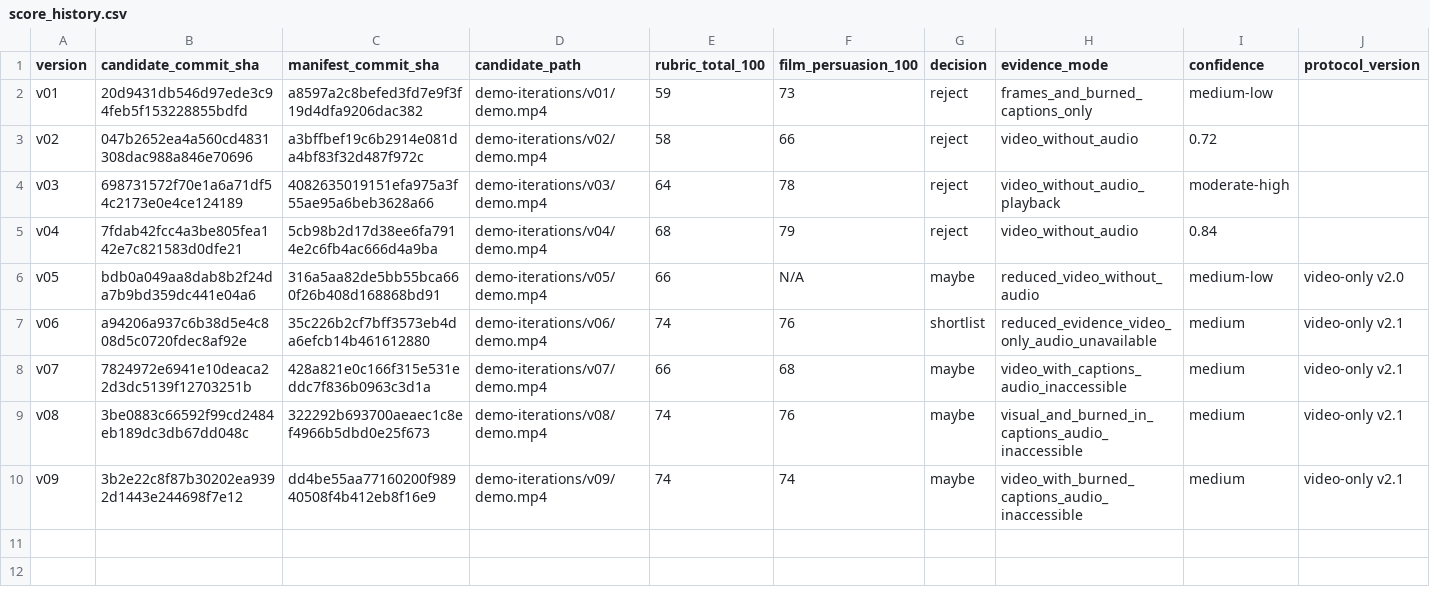
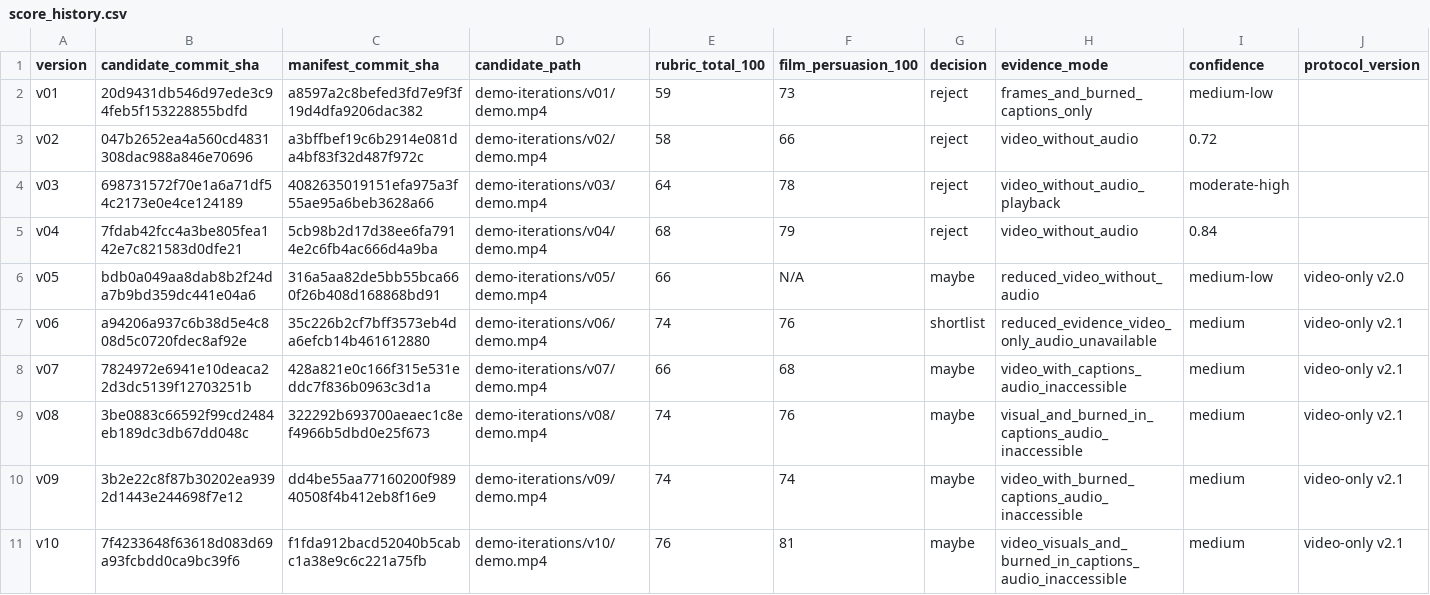
Before and after one commit to aashikvilla/hormonise, a CSV file: demo-iterations/score_history.csv, drawn as a sheet; only a part is shown; rows hold the shown columns only; the diff names each change by its address in the sheet, - before the commit and + after, or states it on an @@ line.

Commit message:
Append v10 cold review score

```diff
--- a/demo-iterations/score_history.csv
+++ b/demo-iterations/score_history.csv
+row 11: v10 | 7f4233648f63618d083d69a93fcbdd0ca9bc39f6 | f1fda912bacd52040b5cabc1a38e9c6c221a75fb | demo-iterations/v10/demo.mp4 | 76 | 81 | maybe | video_visuals_and_burned_in_captions_audio_inaccessible | medium | video-only v2.1
```
